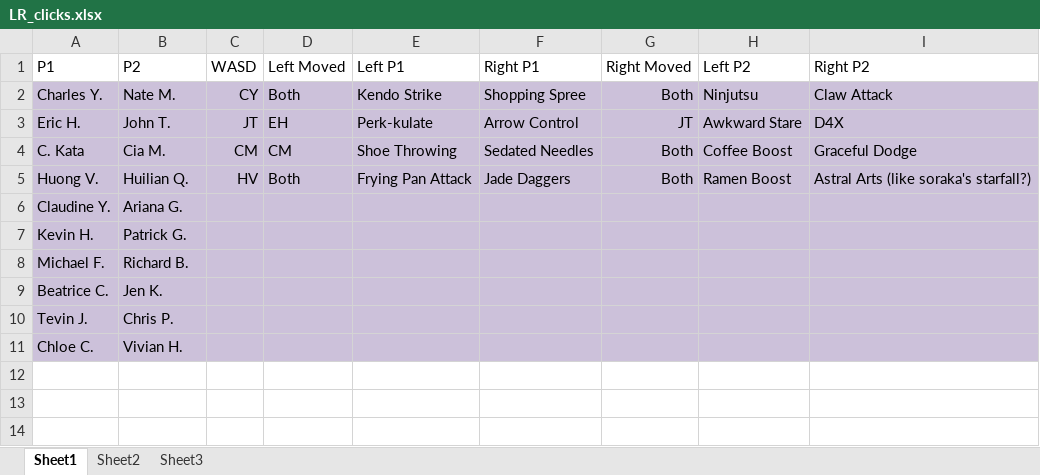
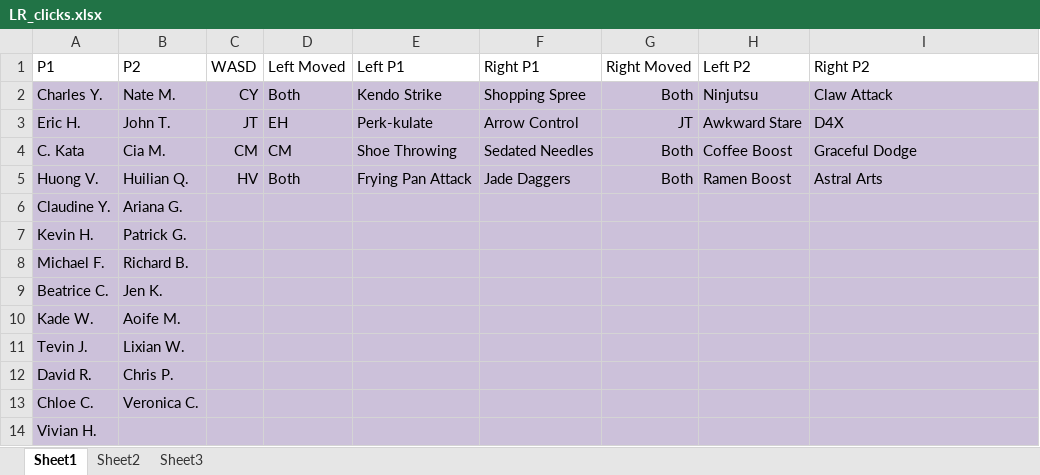
Before and after one commit to Excel/PerkinitesArt, an Excel workbook: LR_clicks.xlsx, sheet Sheet1, drawn as a sheet; values as stored, in another font and other column widths than the file's, no borders; addresses are those after the commit; the diff names each change by its address in the sheet, - before the commit and + after, or states it on an @@ line.

Commit message:
Modified LR_clicks.

```diff
--- a/LR_clicks.xlsx (sheet Sheet1)
+++ b/LR_clicks.xlsx (sheet Sheet1)
-I5: Astral Arts (like soraka's starfall?)
+I5: Astral Arts
+row 10: Kade W. | Aoife M.
-B11: Chris P.
+B11: Lixian W.
+row 12: David R. | Chris P.
-B13: Vivian H.
+B13: Veronica C.
+row 14: Vivian H.
```
